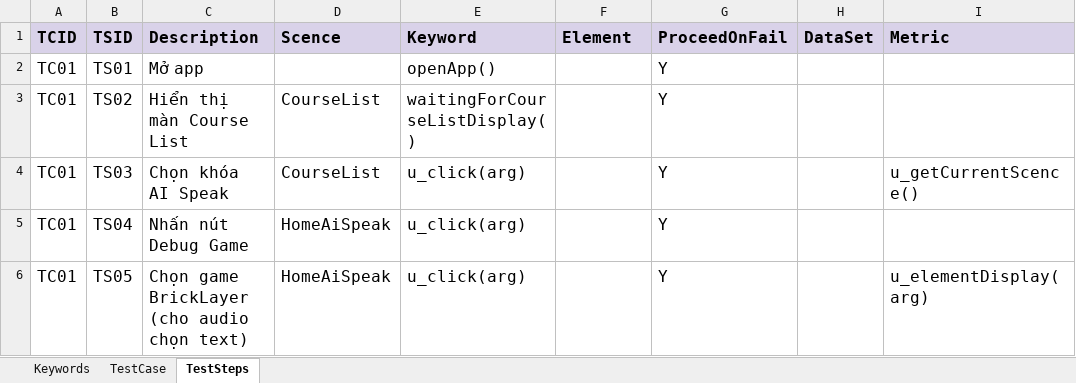
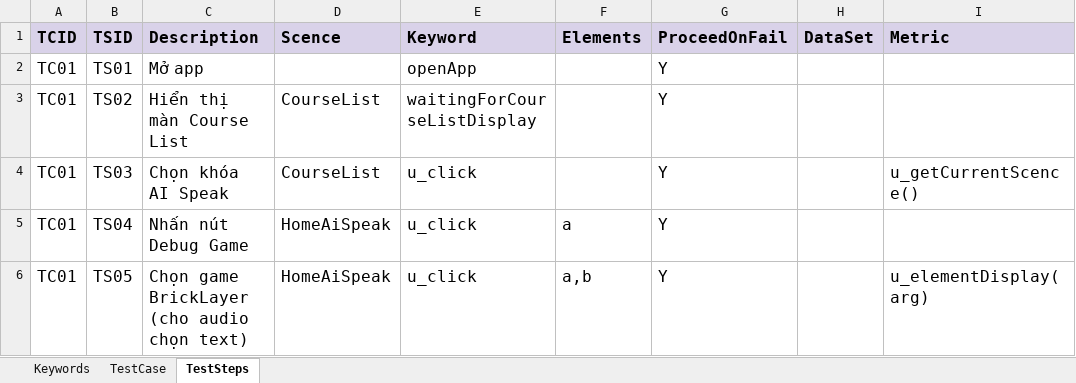
Before and after one commit to lenga44/keyworddriven.monkey.game, an Excel workbook: src/main/java/testcases/Report_BrickLayer.xlsx, sheet TestSteps, drawn as a sheet; only a part is shown; values as stored, in another font and other column widths than the file's, no borders; charts and pictures and conditional formats not drawn; the diff names each change by its address in the sheet, - before the commit and + after, or states it on an @@ line.

```diff
--- a/src/main/java/testcases/Report_BrickLayer.xlsx (sheet TestSteps)
+++ b/src/main/java/testcases/Report_BrickLayer.xlsx (sheet TestSteps)
-F1: Element
+F1: Elements
-E2 (Keyword): openApp()
+E2 (Keyword): openApp
-E3 (Keyword): waitingForCourseListDisplay()
+E3 (Keyword): waitingForCourseListDisplay
-E4:E6 (Keyword): u_click(arg)
+E4:E6 (Keyword): u_click
-F5 (Elements): (empty)
+F5 (Elements): a
-F6 (Elements): (empty)
+F6 (Elements): a,b
```
Also changed, not shown: sheet Keywords, 3 other files.
